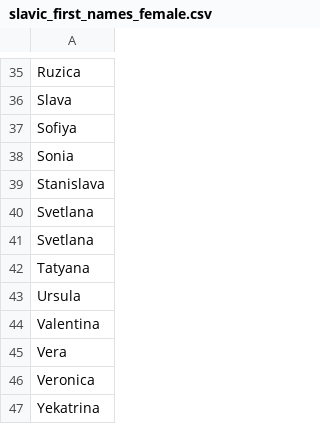
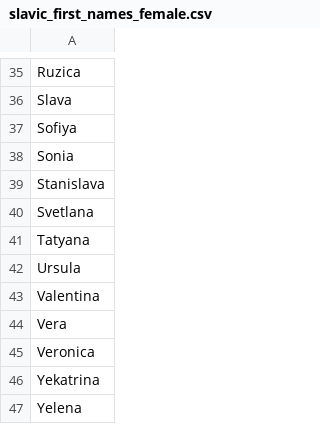
Before and after one commit to Viktor-Butkovich/Second-Earth-game, a CSV file: text/names/slavic_first_names_female.csv, drawn as a sheet; only a part is shown, gaps mark what is left out; the shorter side is filled out with more unchanged rows.

```diff
--- a/text/names/slavic_first_names_female.csv
+++ b/text/names/slavic_first_names_female.csv
@@ -40,3 +40,2 @@ Stanislava
 Svetlana
-Svetlana
 Tatyana
```
Also changed, not shown: text/names/british_first_names_male.csv, text/names/slavic_first_names_male.csv.
